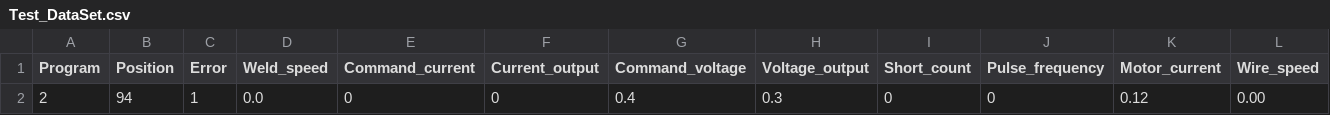
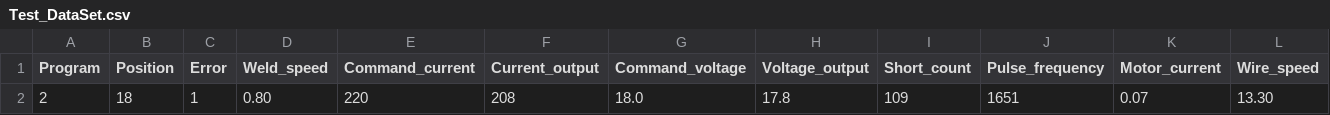
Before and after one commit to broke31/DeviceLytics, a CSV file: Test_DataSet.csv, drawn as a sheet; only a part is shown; removed rows and columns are numbered as before the commit, all else as after; rows hold the shown columns only; the diff names each change by its address in the sheet, - before the commit and + after, or states it on an @@ line.

Commit message:
Fix dataset

```diff
--- a/Test_DataSet.csv
+++ b/Test_DataSet.csv
-row 2: 2 | 94 | 1 | 0.0 | 0 | 0 | 0.4 | 0.3 | 0 | 0 | 0.12 | 0.00
+row 2: 2 | 18 | 1 | 0.80 | 220 | 208 | 18.0 | 17.8 | 109 | 1651 | 0.07 | 13.30
```
Also changed, not shown: Train_DataSet.csv.
